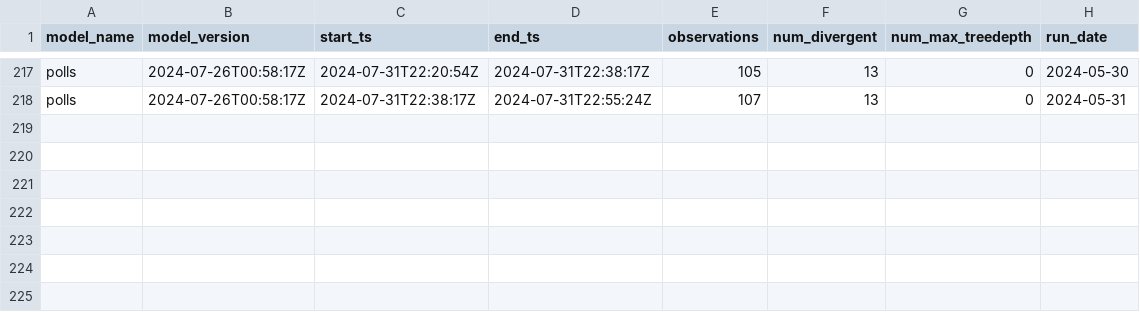
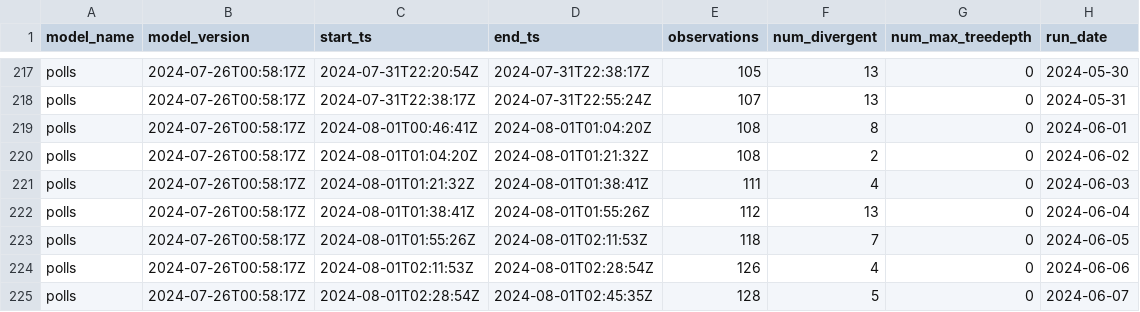
Before and after one commit to markjrieke/2024-potus, a CSV file: out/model_log.csv, drawn as a sheet; only a part is shown, gaps mark what is left out; the diff names each change by its address in the sheet, - before the commit and + after, or states it on an @@ line.

```diff
--- a/out/model_log.csv
+++ b/out/model_log.csv
+row 219: polls | 2024-07-26T00:58:17Z | 2024-08-01T00:46:41Z | 2024-08-01T01:04:20Z | 108 | 8 | 0 | 2024-06-01
+row 220: polls | 2024-07-26T00:58:17Z | 2024-08-01T01:04:20Z | 2024-08-01T01:21:32Z | 108 | 2 | 0 | 2024-06-02
+row 221: polls | 2024-07-26T00:58:17Z | 2024-08-01T01:21:32Z | 2024-08-01T01:38:41Z | 111 | 4 | 0 | 2024-06-03
+row 222: polls | 2024-07-26T00:58:17Z | 2024-08-01T01:38:41Z | 2024-08-01T01:55:26Z | 112 | 13 | 0 | 2024-06-04
+row 223: polls | 2024-07-26T00:58:17Z | 2024-08-01T01:55:26Z | 2024-08-01T02:11:53Z | 118 | 7 | 0 | 2024-06-05
+row 224: polls | 2024-07-26T00:58:17Z | 2024-08-01T02:11:53Z | 2024-08-01T02:28:54Z | 126 | 4 | 0 | 2024-06-06
+row 225: polls | 2024-07-26T00:58:17Z | 2024-08-01T02:28:54Z | 2024-08-01T02:45:35Z | 128 | 5 | 0 | 2024-06-07
```
Also changed, not shown: out/polls/conditional_probabilities.csv, out/polls/evs.csv, 5 other files.
